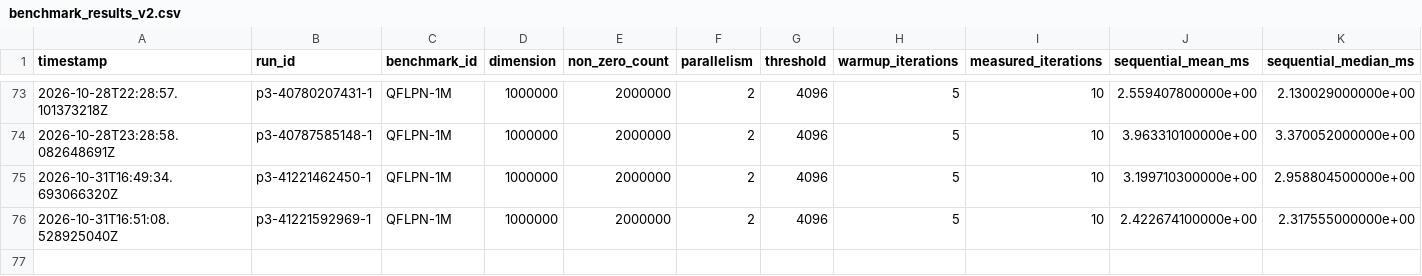
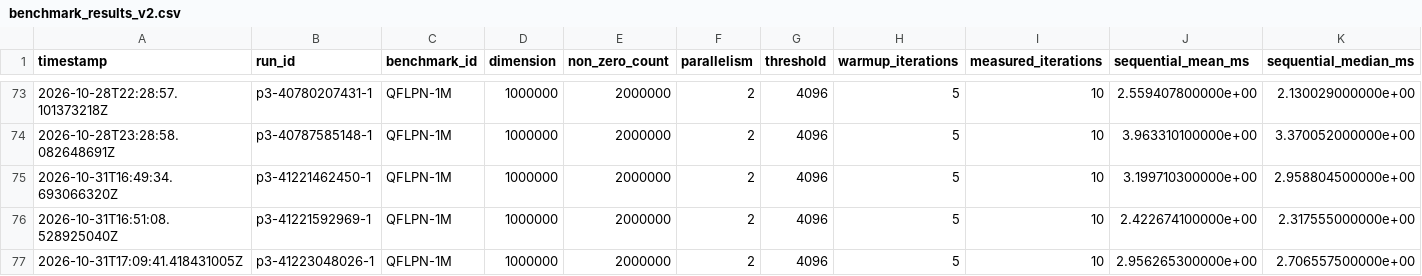
Before and after one commit to adrianroman1/QFLPN-Quantum-Petri-Nets, a CSV file: P3/benchmarks/benchmark_results_v2.csv, drawn as a sheet; only a part is shown, gaps mark what is left out; rows hold the shown columns only; the diff names each change by its address in the sheet, - before the commit and + after, or states it on an @@ line.

```diff
--- a/P3/benchmarks/benchmark_results_v2.csv
+++ b/P3/benchmarks/benchmark_results_v2.csv
+row 77: 2026-10-31T17:09:41.418431005Z | p3-41223048026-1 | QFLPN-1M | 1000000 | 2000000 | 2 | 4096 | 5 | 10 | 2.956265300000e+00 | 2.706557500000e+00
```
Also changed, not shown: 27 other files.
